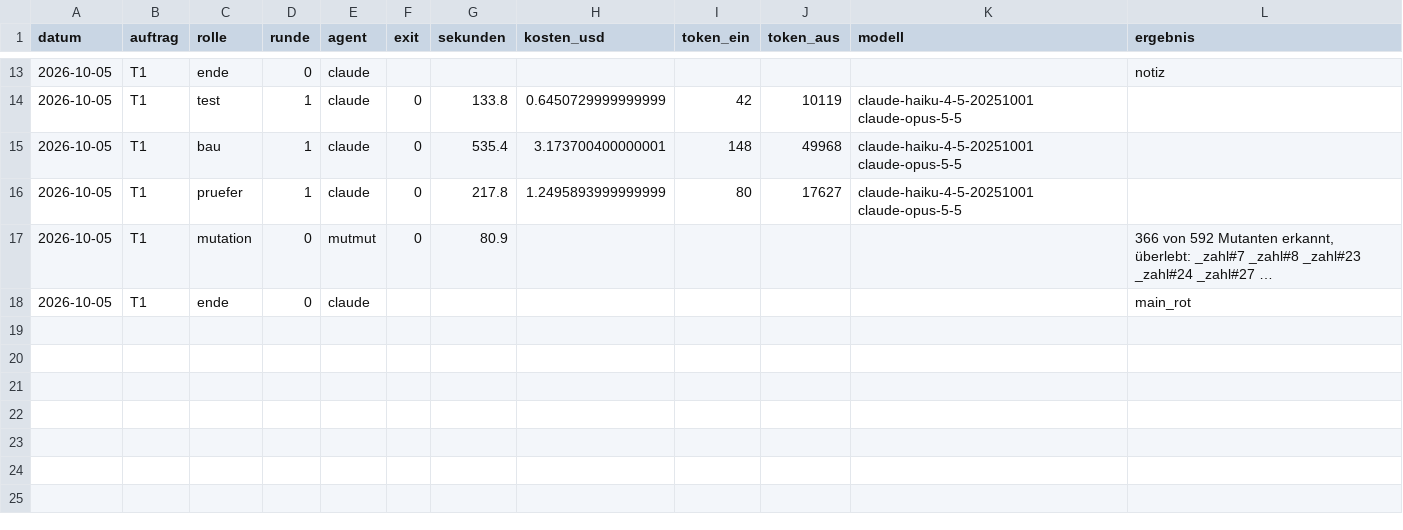
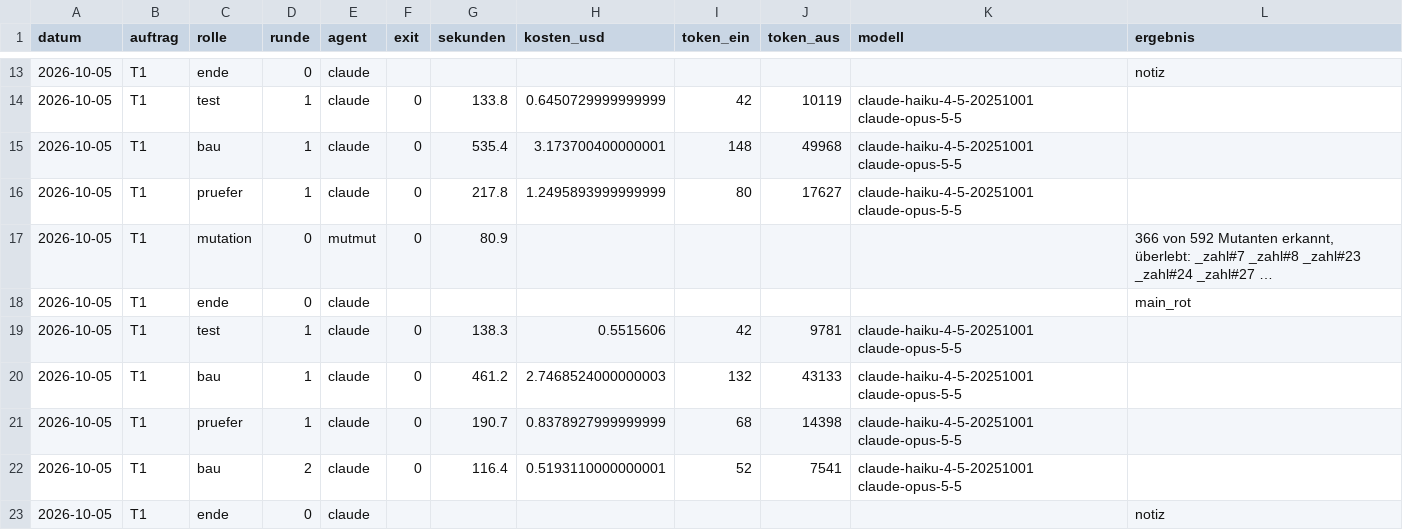
Before and after one commit to Antonio20045/telco-radar, a CSV file: outputs/auftraege/kosten.csv, drawn as a sheet; only a part is shown, gaps mark what is left out.

```diff
--- a/outputs/auftraege/kosten.csv
+++ b/outputs/auftraege/kosten.csv
@@ -18 +18,6 @@ datum,auftrag,rolle,runde,agent,exit,sekunden,kosten_usd,token_ein,token_aus,mod
 2026-10-05,T1,ende,0,claude,,,,,,,main_rot
+2026-10-05,T1,test,1,claude,0,138.3,0.5515606,42,9781,claude-haiku-4-5-20251001 claude-opus-5-5,
+2026-10-05,T1,bau,1,claude,0,461.2,2.7468524000000003,132,43133,claude-haiku-4-5-20251001 claude-opus-5-5,
+2026-10-05,T1,pruefer,1,claude,0,190.7,0.8378927999999999,68,14398,claude-haiku-4-5-20251001 claude-opus-5-5,
+2026-10-05,T1,bau,2,claude,0,116.4,0.5193110000000001,52,7541,claude-haiku-4-5-20251001 claude-opus-5-5,
+2026-10-05,T1,ende,0,claude,,,,,,,notiz
```
Also changed, not shown: 3 other files.
